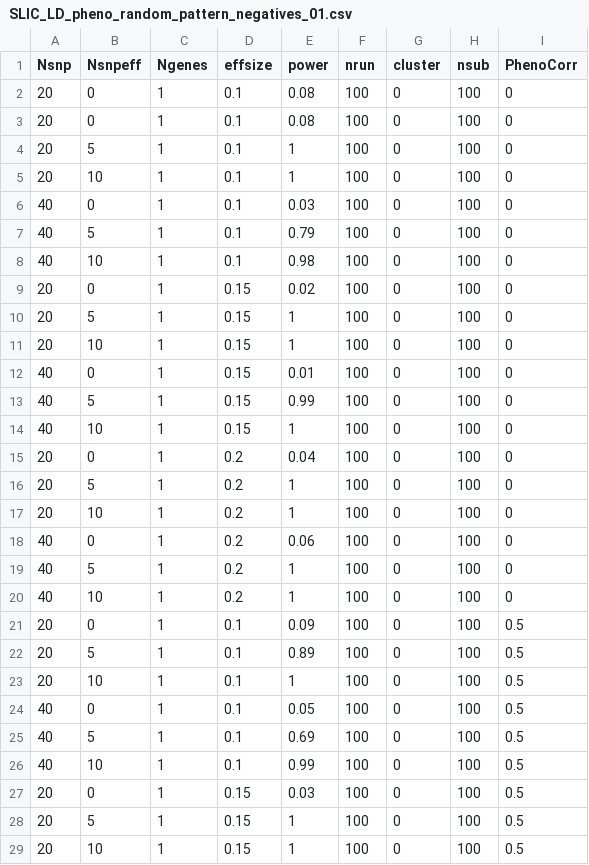
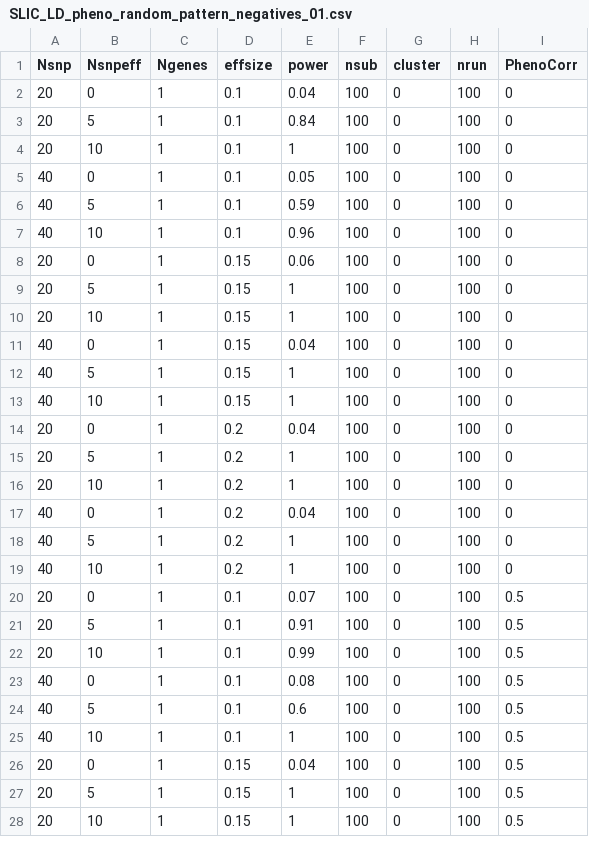
Before and after one commit to oscci/GSCA_simulation, a CSV file: SLIC_LD_pheno_random_pattern_negatives_01.csv, drawn as a sheet; only a part is shown; the diff covers the shown part only.

Commit message:
updated to correct LD calc
LD calc was misspecified in one part. Phenotype correlation result did not look accurate, so fixed this in relation to LD.

```diff
--- a/SLIC_LD_pheno_random_pattern_negatives_01.csv
+++ b/SLIC_LD_pheno_random_pattern_negatives_01.csv
@@ -1,14 +1,13 @@
-Nsnp,Nsnpeff,Ngenes,effsize,power,nrun,cluster,nsub,PhenoCorr
-20,0,1,0.1,0.08,100,0,100,0
-20,0,1,0.1,0.08,100,0,100,0
-20,5,1,0.1,1,100,0,100,0
+Nsnp,Nsnpeff,Ngenes,effsize,power,nsub,cluster,nrun,PhenoCorr
+20,0,1,0.1,0.04,100,0,100,0
+20,5,1,0.1,0.84,100,0,100,0
 20,10,1,0.1,1,100,0,100,0
-40,0,1,0.1,0.03,100,0,100,0
-40,5,1,0.1,0.79,100,0,100,0
-40,10,1,0.1,0.98,100,0,100,0
-20,0,1,0.15,0.02,100,0,100,0
+40,0,1,0.1,0.05,100,0,100,0
+40,5,1,0.1,0.59,100,0,100,0
+40,10,1,0.1,0.96,100,0,100,0
+20,0,1,0.15,0.06,100,0,100,0
 20,5,1,0.15,1,100,0,100,0
 20,10,1,0.15,1,100,0,100,0
-40,0,1,0.15,0.01,100,0,100,0
-40,5,1,0.15,0.99,100,0,100,0
+40,0,1,0.15,0.04,100,0,100,0
+40,5,1,0.15,1,100,0,100,0
 40,10,1,0.15,1,100,0,100,0
@@ -17,12 +16,12 @@ Nsnp,Nsnpeff,Ngenes,effsize,power,nrun,cluster,nsub,PhenoCorr
 20,10,1,0.2,1,100,0,100,0
-40,0,1,0.2,0.06,100,0,100,0
+40,0,1,0.2,0.04,100,0,100,0
 40,5,1,0.2,1,100,0,100,0
 40,10,1,0.2,1,100,0,100,0
-20,0,1,0.1,0.09,100,0,100,0.5
-20,5,1,0.1,0.89,100,0,100,0.5
-20,10,1,0.1,1,100,0,100,0.5
-40,0,1,0.1,0.05,100,0,100,0.5
-40,5,1,0.1,0.69,100,0,100,0.5
-40,10,1,0.1,0.99,100,0,100,0.5
-20,0,1,0.15,0.03,100,0,100,0.5
+20,0,1,0.1,0.07,100,0,100,0.5
+20,5,1,0.1,0.91,100,0,100,0.5
+20,10,1,0.1,0.99,100,0,100,0.5
+40,0,1,0.1,0.08,100,0,100,0.5
+40,5,1,0.1,0.6,100,0,100,0.5
+40,10,1,0.1,1,100,0,100,0.5
+20,0,1,0.15,0.04,100,0,100,0.5
 20,5,1,0.15,1,100,0,100,0.5
```
Also changed, not shown: 14 edited cells elsewhere in this file, Random_LD_pheno_random_pattern_negatives_01.csv, 4 other files.
